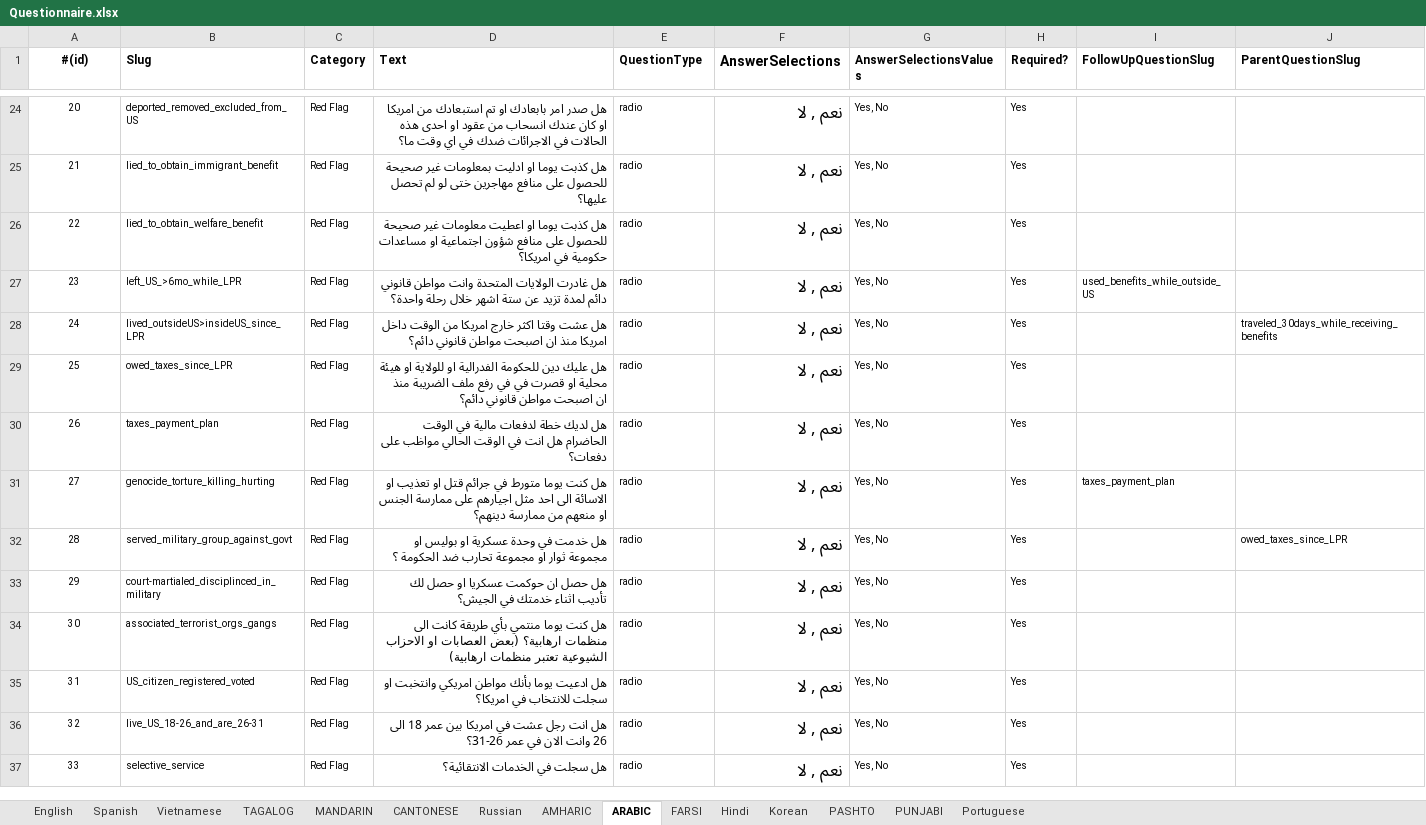
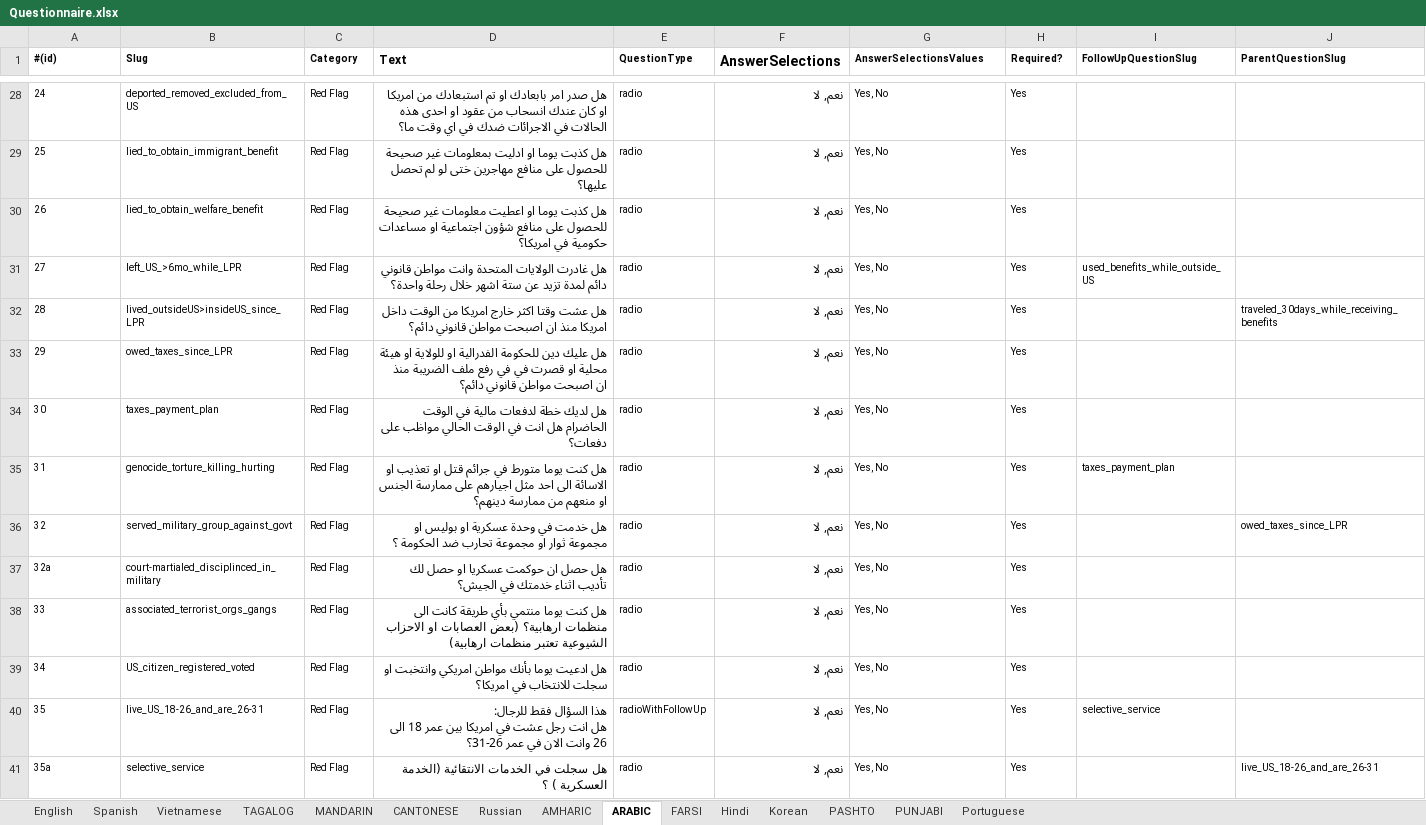
Before and after one commit to codeforsanjose/e-immigrate, an Excel workbook: backend/data/Questionnaire.xlsx, sheet ARABIC, drawn as a sheet; only a part is shown, gaps mark what is left out; values as stored, in another font and other column widths than the file's, no borders; addresses are those after the commit; ↵ is a line break in a cell; the diff covers the shown part only; the diff names each change by its address in the sheet, - before the commit and + after, or states it on an @@ line.

```diff
--- a/backend/data/Questionnaire.xlsx (sheet ARABIC)
+++ b/backend/data/Questionnaire.xlsx (sheet ARABIC)
-A1 alignment: center
+A1 alignment: left
@@ A1:C1 text size: smaller @@
@@ E1 text size: smaller @@
@@ G1:J1 text size: smaller @@
@@ column A (#(id)) renumbered from row 4 down @@
-A28:A41 alignment: center
+A28:A41 alignment: left
@@ F28:F41 text size: smaller @@
-F28:F41 (AnswerSelections): نعم , لا
+F28:F41 (AnswerSelections): نعم, لا
-D40 (Text): هل انت…
+D40 (Text): هذا السؤال فقط للرجال: ↵ هل انت…
-E40 (QuestionType): radio
+E40 (QuestionType): radioWithFollowUp
-I40 (FollowUpQuestionSlug): (empty)
+I40 (FollowUpQuestionSlug): selective_service
-D41 (Text): هل سجلت في الخدمات الانتقائية؟
+D41 (Text): هل سجلت في الخدمات الانتقائية (الخدمة العسكرية ) ؟
-J41 (ParentQuestionSlug): (empty)
+J41 (ParentQuestionSlug): live_US_18-26_and_are_26-31
```
Also changed, not shown: 4 added rows, 17 edited cells and cell formats elsewhere in this sheet, sheet CANTONESE, sheet MANDARIN, sheet Portuguese, sheet FARSI, sheet English, sheet PASHTO, 8 more sheets, backend/data/TranslatedContent.xlsx, 2 other files.
